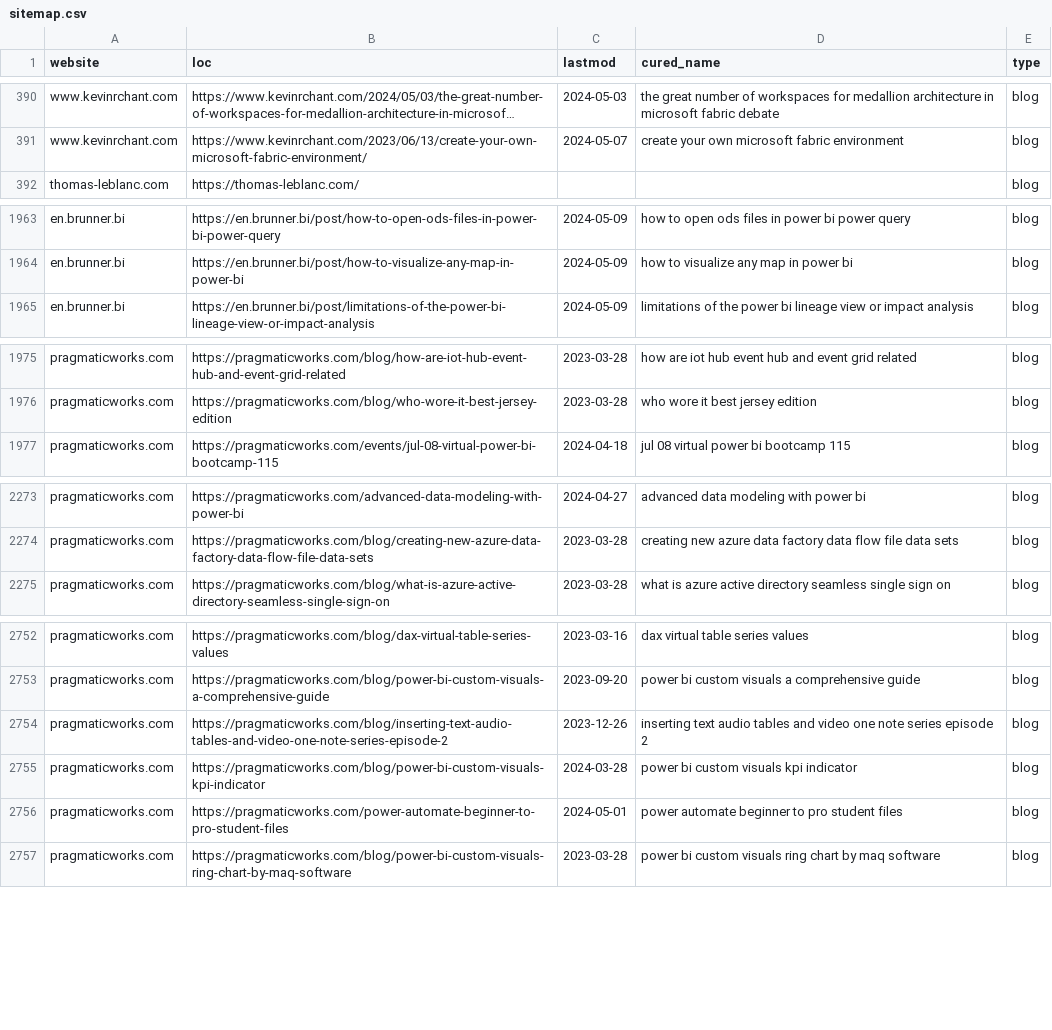
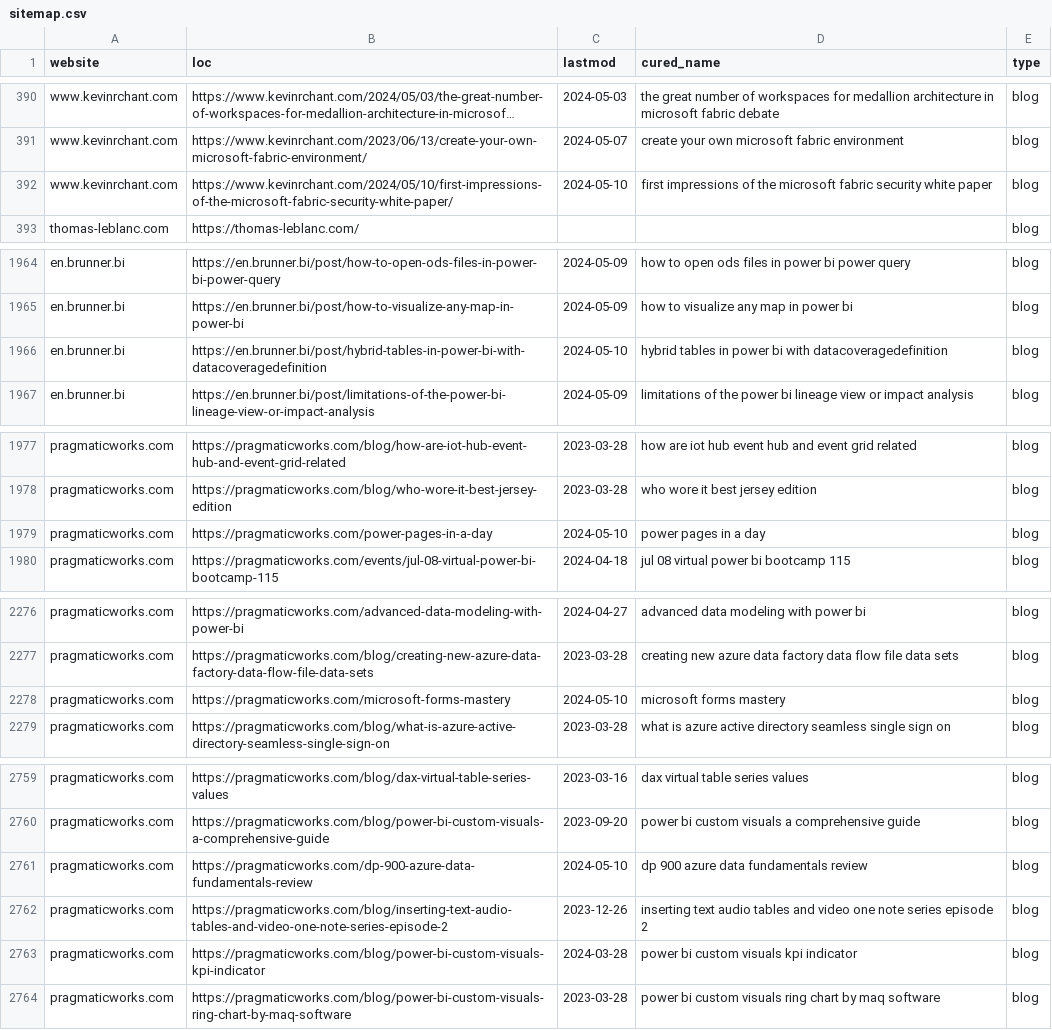
Before and after one commit to julian-passebecq/newsai_script, a CSV file: data/sitemap.csv, drawn as a sheet; only a part is shown, gaps mark what is left out; long unchanged cells end in …; removed rows and columns are numbered as before the commit, all else as after; the diff covers the shown part only; the diff names each change by its address in the sheet, - before the commit and + after, or states it on an @@ line.

```diff
--- a/data/sitemap.csv
+++ b/data/sitemap.csv
+row 392: www.kevinrchant.com | https://www.kevinrchant.com/2024/05/10/first-impressions-of-the-microsoft-fabric-security-white-paper/ | 2024-05-10 | first impressions of the microsoft fabric security white paper | blog
+row 1966: en.brunner.bi | https://en.brunner.bi/post/hybrid-tables-in-power-bi-with-datacoveragedefinition | 2024-05-10 | hybrid tables in power bi with datacoveragedefinition | blog
+row 1979: pragmaticworks.com | https://pragmaticworks.com/power-pages-in-a-day | 2024-05-10 | power pages in a day | blog
+row 2278: pragmaticworks.com | https://pragmaticworks.com/microsoft-forms-mastery | 2024-05-10 | microsoft forms mastery | blog
+row 2761: pragmaticworks.com | https://pragmaticworks.com/dp-900-azure-data-fundamentals-review | 2024-05-10 | dp 900 azure data fundamentals review | blog
-row 2756: pragmaticworks.com | https://pragmaticworks.com/power-automate-beginner-to-pro-student-files | 2024-05-01 | power automate beginner to pro student files | blog
```
Also changed, not shown: 6 added rows, 1 removed row and 1 edited cell elsewhere in this file, data/article_blog.csv.
